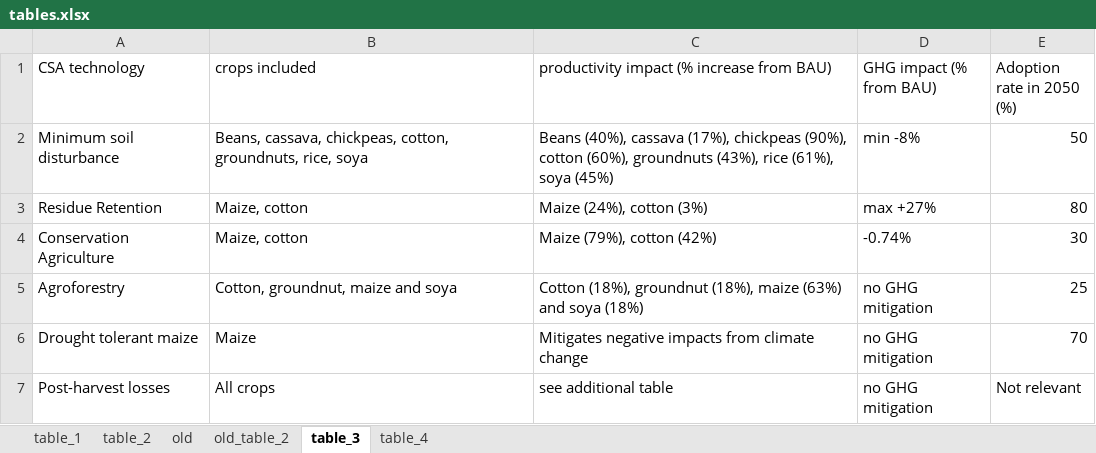
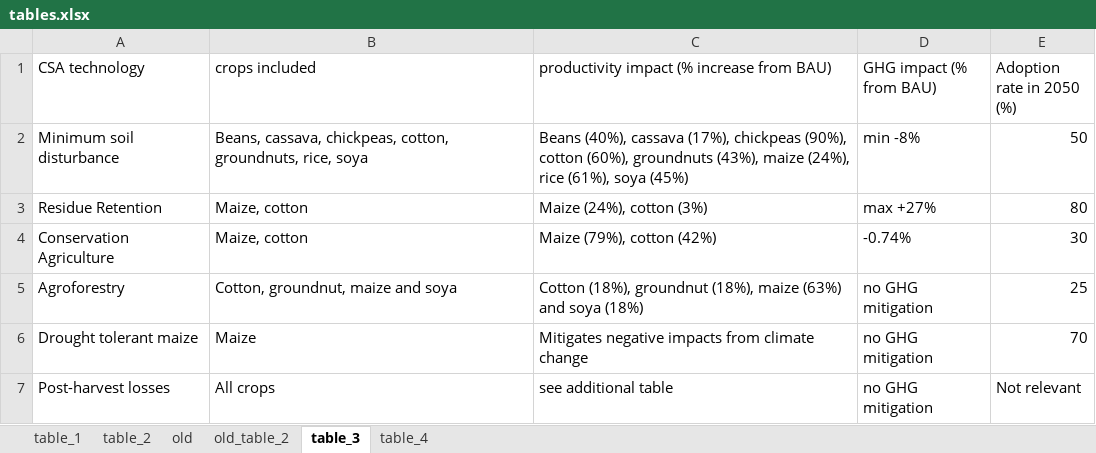
Before and after one commit to michielvandijk/CSIP_ZMB, an Excel workbook: Fig_tab_map/external/tables.xlsx, sheet table_3, drawn as a sheet; values as stored, in another font and other column widths than the file's, no borders; the diff names each change by its address in the sheet, - before the commit and + after, or states it on an @@ line.

```diff
--- a/Fig_tab_map/external/tables.xlsx (sheet table_3)
+++ b/Fig_tab_map/external/tables.xlsx (sheet table_3)
-C2: …groundnuts (43%), rice (61%),…
+C2: …groundnuts (43%), maize (24%), rice (61%),…
```
Also changed, not shown: 2 other files.
